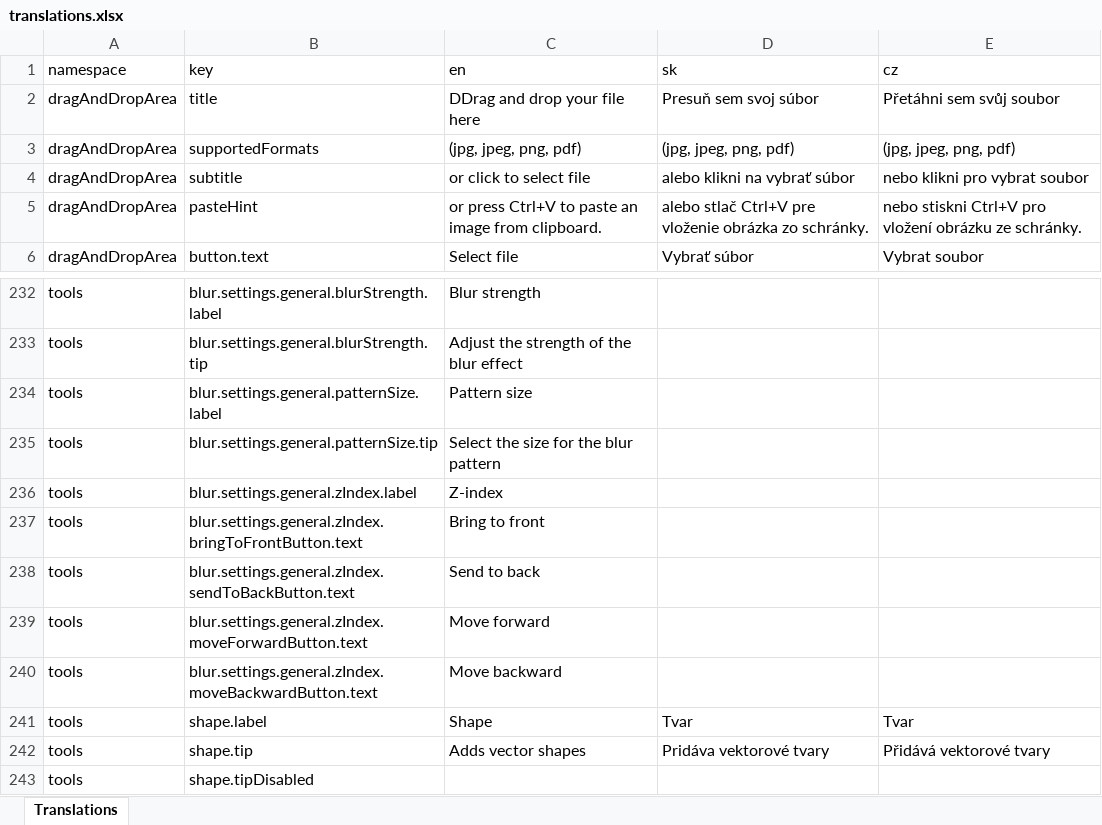
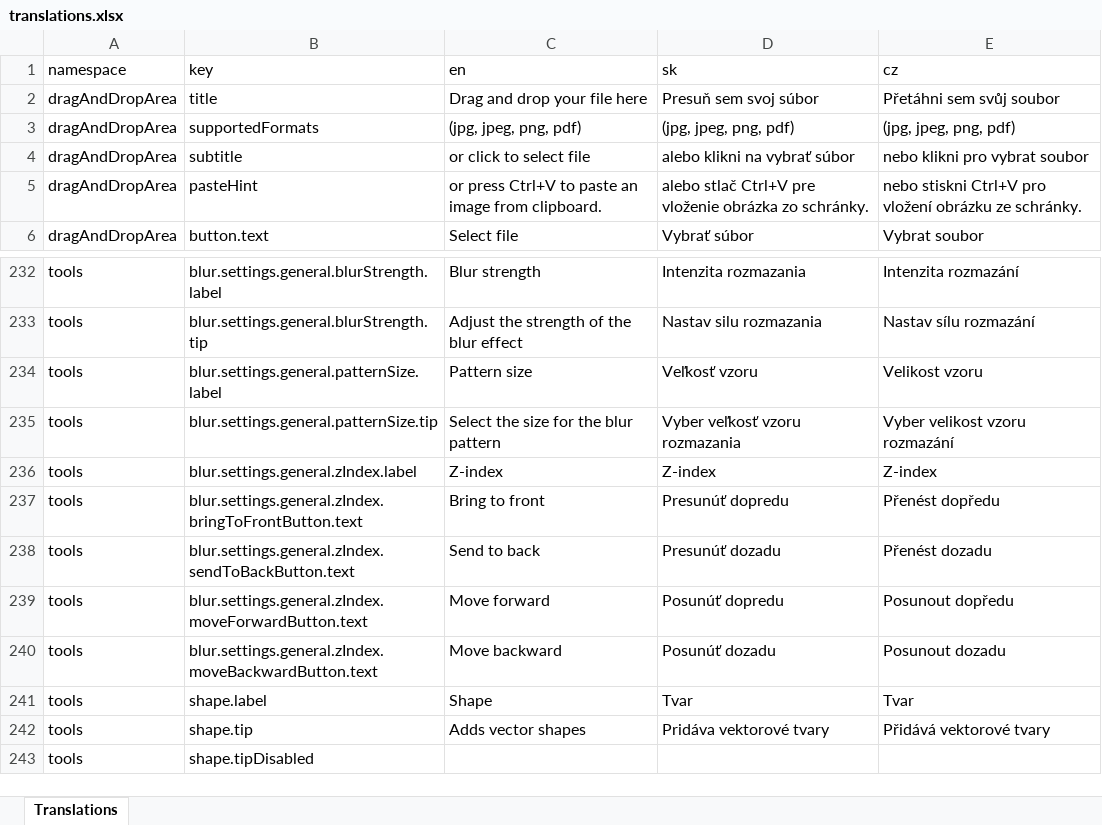
Before and after one commit to pavol-humeny/figurio, an Excel workbook: translations.xlsx, sheet Translations, drawn as a sheet; only a part is shown, gaps mark what is left out; values as stored, in another font and other column widths than the file's, no borders; the diff covers the shown part only; the diff names each change by its address in the sheet, - before the commit and + after, or states it on an @@ line.

```diff
--- a/translations.xlsx (sheet Translations)
+++ b/translations.xlsx (sheet Translations)
-C2 (en): DDrag and drop your file here
+C2 (en): Drag and drop your file here
-D232 (sk): (empty)
+D232 (sk): Intenzita rozmazania
-E232 (cz): (empty)
+E232 (cz): Intenzita rozmazání
-D233 (sk): (empty)
+D233 (sk): Nastav silu rozmazania
-E233 (cz): (empty)
+E233 (cz): Nastav sílu rozmazání
-D234 (sk): (empty)
+D234 (sk): Veľkosť vzoru
-E234 (cz): (empty)
+E234 (cz): Velikost vzoru
-D235 (sk): (empty)
+D235 (sk): Vyber veľkosť vzoru rozmazania
-E235 (cz): (empty)
+E235 (cz): Vyber velikost vzoru rozmazání
-D236 (sk): (empty)
+D236 (sk): Z-index
-E236 (cz): (empty)
+E236 (cz): Z-index
-D237 (sk): (empty)
+D237 (sk): Presunúť dopredu
-E237 (cz): (empty)
+E237 (cz): Přenést dopředu
-D238 (sk): (empty)
+D238 (sk): Presunúť dozadu
-E238 (cz): (empty)
+E238 (cz): Přenést dozadu
-D239 (sk): (empty)
+D239 (sk): Posunúť dopredu
-E239 (cz): (empty)
+E239 (cz): Posunout dopředu
-D240 (sk): (empty)
+D240 (sk): Posunúť dozadu
-E240 (cz): (empty)
+E240 (cz): Posunout dozadu
```
Also changed, not shown: 32 edited cells elsewhere in this sheet, 1 other file.
